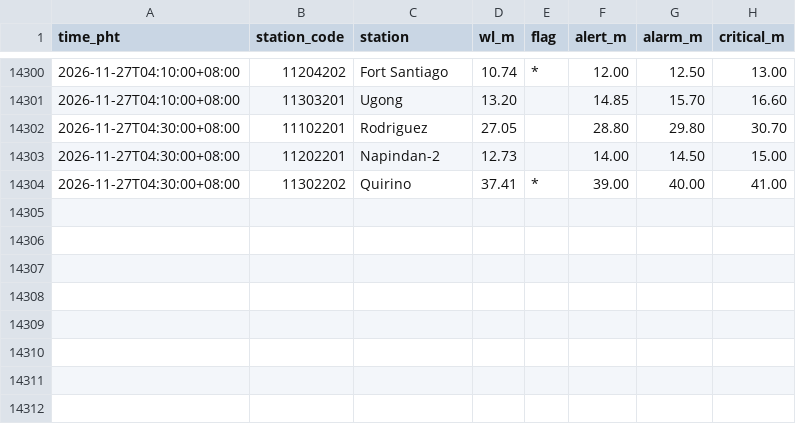
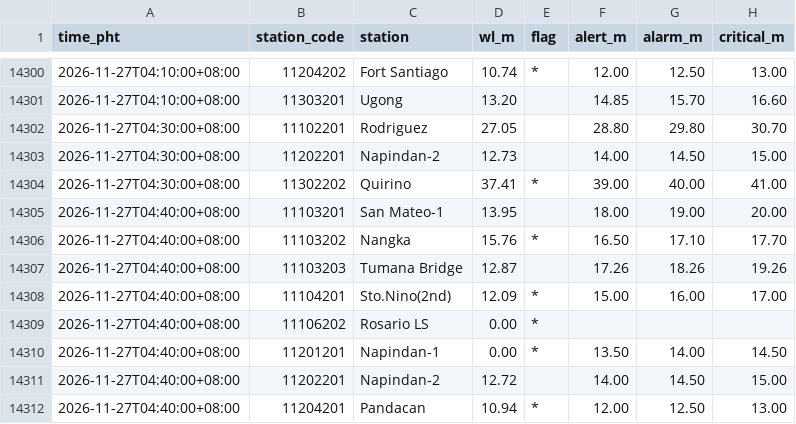
Before and after one commit to krystasis/ph-hazards, a CSV file: data/river_levels/2026-11.csv, drawn as a sheet; only a part is shown, gaps mark what is left out; the diff names each change by its address in the sheet, - before the commit and + after, or states it on an @@ line.

```diff
--- a/data/river_levels/2026-11.csv
+++ b/data/river_levels/2026-11.csv
+row 14305: 2026-11-27T04:40:00+08:00 | 11103201 | San Mateo-1 | 13.95 |  | 18.00 | 19.00 | 20.00
+row 14306: 2026-11-27T04:40:00+08:00 | 11103202 | Nangka | 15.76 | * | 16.50 | 17.10 | 17.70
+row 14307: 2026-11-27T04:40:00+08:00 | 11103203 | Tumana Bridge | 12.87 |  | 17.26 | 18.26 | 19.26
+row 14308: 2026-11-27T04:40:00+08:00 | 11104201 | Sto.Nino(2nd) | 12.09 | * | 15.00 | 16.00 | 17.00
+row 14309: 2026-11-27T04:40:00+08:00 | 11106202 | Rosario LS | 0.00 | *
+row 14310: 2026-11-27T04:40:00+08:00 | 11201201 | Napindan-1 | 0.00 | * | 13.50 | 14.00 | 14.50
+row 14311: 2026-11-27T04:40:00+08:00 | 11202201 | Napindan-2 | 12.72 |  | 14.00 | 14.50 | 15.00
+row 14312: 2026-11-27T04:40:00+08:00 | 11204201 | Pandacan | 10.94 | * | 12.00 | 12.50 | 13.00
```
Also changed, not shown: data/earthquakes/2026-11.csv, 4 other files.
